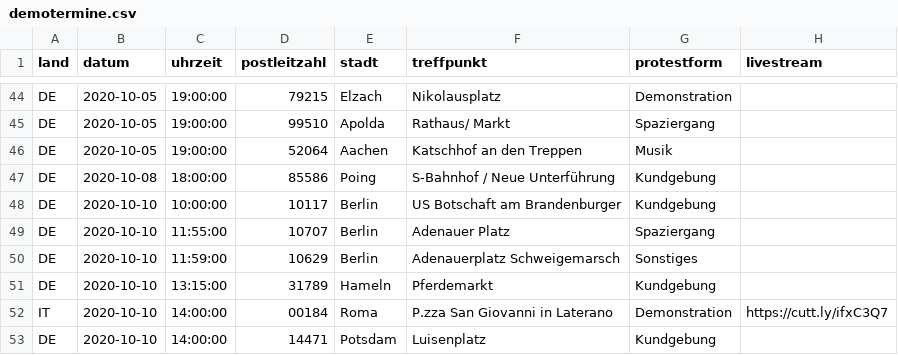
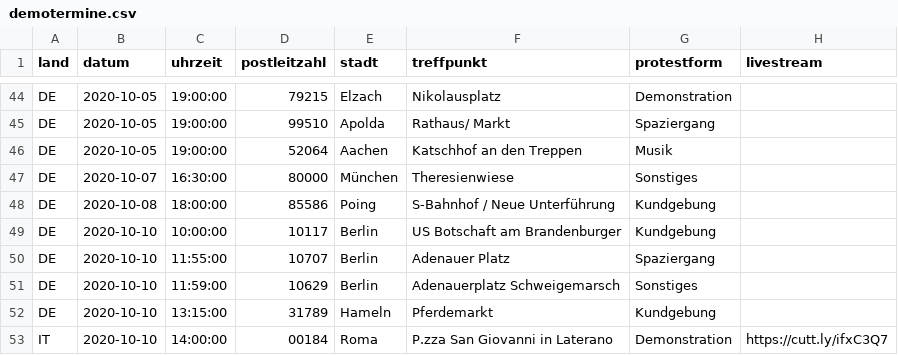
Before and after one commit to anonymous-tld/m.terminkalender.top, a CSV file: _data/demotermine.csv, drawn as a sheet; only a part is shown, gaps mark what is left out; the shorter side is filled out with more unchanged rows; the diff names each change by its address in the sheet, - before the commit and + after, or states it on an @@ line.

Commit message:
Update demotermine.csv from https://demo.terminkalender.top/demotermine.csv

```diff
--- a/_data/demotermine.csv
+++ b/_data/demotermine.csv
+row 47: DE | 2020-10-07 | 16:30:00 | 80000 | München | Theresienwiese | Sonstiges
```
